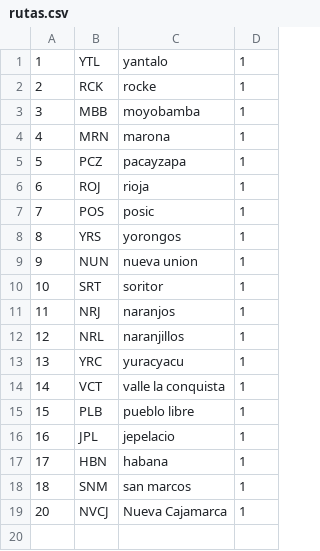
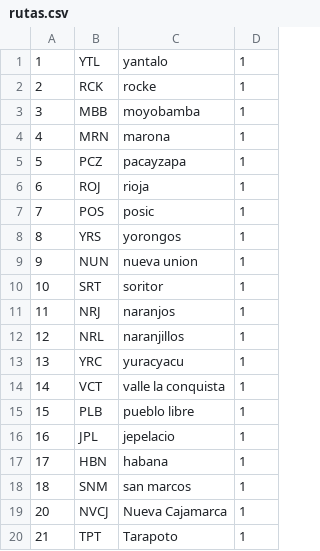
Before and after one commit to omargpx/data-export-hook, a CSV file: rutas.csv, drawn as a sheet.

```diff
--- a/rutas.csv
+++ b/rutas.csv
@@ -19 +19,2 @@
 "20","NVCJ","Nueva Cajamarca","1"
+"21","TPT","Tarapoto","1"
```
Also changed, not shown: bundle.csv, clientes.csv, 3 other files.
